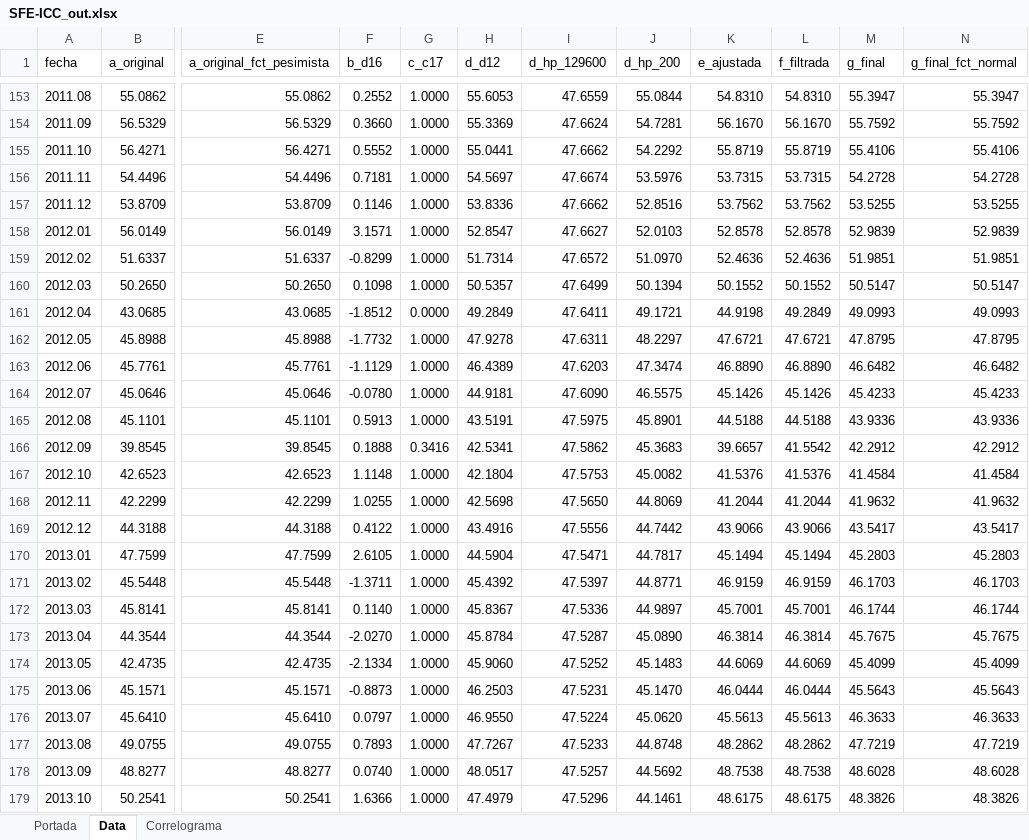
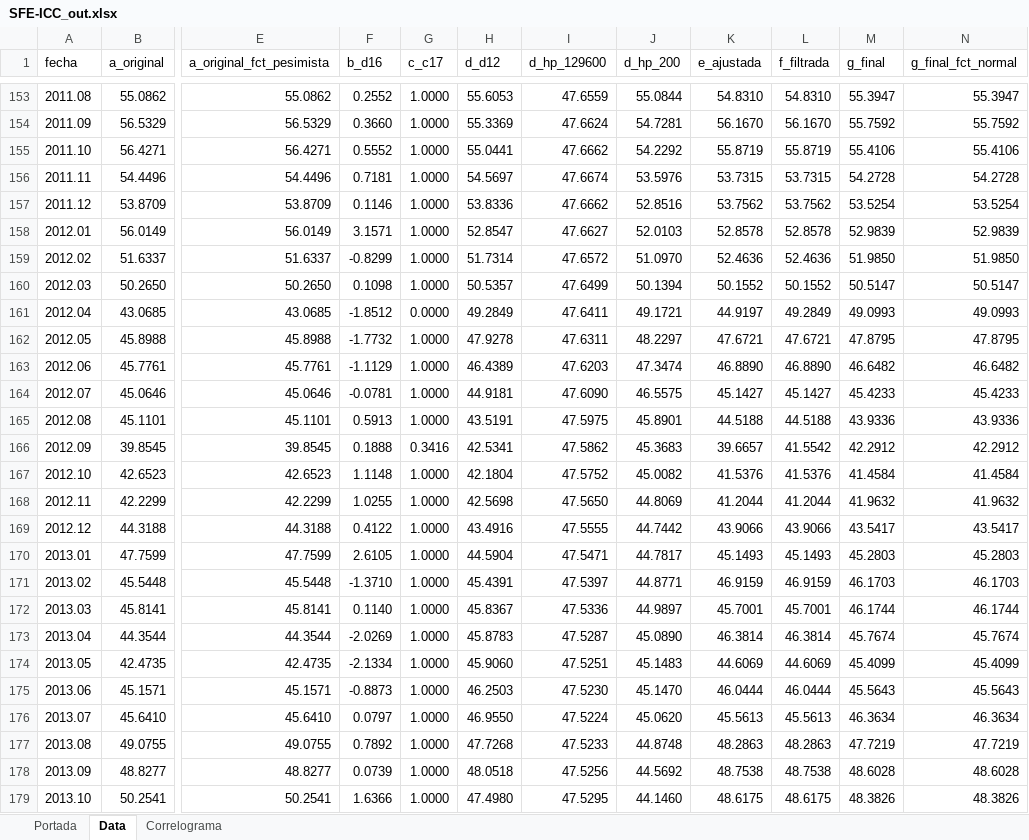
Before and after one commit to CES-BCSF/ces-bcsf.github.io, an Excel workbook: web_ces/indicadores/SFE-ICC_out.xlsx, sheet Data, drawn as a sheet; only a part is shown, gaps mark what is left out; values as stored, in another font and other column widths than the file's, no borders; the diff covers the shown part only; the diff names each change by its address in the sheet, - before the commit and + after, or states it on an @@ line.

```diff
--- a/web_ces/indicadores/SFE-ICC_out.xlsx (sheet Data)
+++ b/web_ces/indicadores/SFE-ICC_out.xlsx (sheet Data)
-M157 (g_final): 53.5255
+M157 (g_final): 53.5254
-N157 (g_final_fct_normal): 53.5255
+N157 (g_final_fct_normal): 53.5254
-M159 (g_final): 51.9851
+M159 (g_final): 51.9850
-N159 (g_final_fct_normal): 51.9851
+N159 (g_final_fct_normal): 51.9850
-K161 (e_ajustada): 44.9198
+K161 (e_ajustada): 44.9197
-F164 (b_d16): -0.0780
+F164 (b_d16): -0.0781
-K164 (e_ajustada): 45.1426
+K164 (e_ajustada): 45.1427
-L164 (f_filtrada): 45.1426
+L164 (f_filtrada): 45.1427
-I167 (d_hp_129600): 47.5753
+I167 (d_hp_129600): 47.5752
-I169 (d_hp_129600): 47.5556
+I169 (d_hp_129600): 47.5555
-K170 (e_ajustada): 45.1494
+K170 (e_ajustada): 45.1493
-L170 (f_filtrada): 45.1494
+L170 (f_filtrada): 45.1493
-F171 (b_d16): -1.3711
+F171 (b_d16): -1.3710
-H171 (d_d12): 45.4392
+H171 (d_d12): 45.4391
-F173 (b_d16): -2.0270
+F173 (b_d16): -2.0269
-H173 (d_d12): 45.8784
+H173 (d_d12): 45.8783
-M173 (g_final): 45.7675
+M173 (g_final): 45.7674
-N173 (g_final_fct_normal): 45.7675
+N173 (g_final_fct_normal): 45.7674
-I174 (d_hp_129600): 47.5252
+I174 (d_hp_129600): 47.5251
-I175 (d_hp_129600): 47.5231
+I175 (d_hp_129600): 47.5230
-M176 (g_final): 46.3633
+M176 (g_final): 46.3634
-N176 (g_final_fct_normal): 46.3633
+N176 (g_final_fct_normal): 46.3634
-F177 (b_d16): 0.7893
+F177 (b_d16): 0.7892
-H177 (d_d12): 47.7267
+H177 (d_d12): 47.7268
-K177 (e_ajustada): 48.2862
+K177 (e_ajustada): 48.2863
-L177 (f_filtrada): 48.2862
+L177 (f_filtrada): 48.2863
-F178 (b_d16): 0.0740
+F178 (b_d16): 0.0739
-H178 (d_d12): 48.0517
+H178 (d_d12): 48.0518
-I178 (d_hp_129600): 47.5257
+I178 (d_hp_129600): 47.5256
-H179 (d_d12): 47.4979
+H179 (d_d12): 47.4980
-I179 (d_hp_129600): 47.5296
+I179 (d_hp_129600): 47.5295
-J179 (d_hp_200): 44.1461
+J179 (d_hp_200): 44.1460
```
Also changed, not shown: 1575 edited cells elsewhere in this sheet, sheet Correlograma, sheet Portada, web_ces/indicadores/SFE-RTT_out.xlsx, 2 other files.
